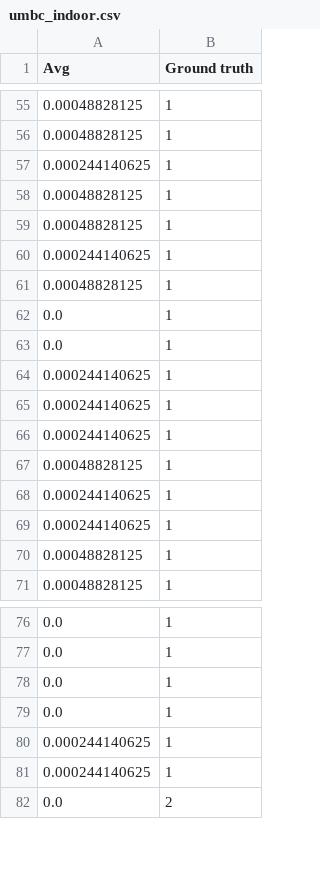
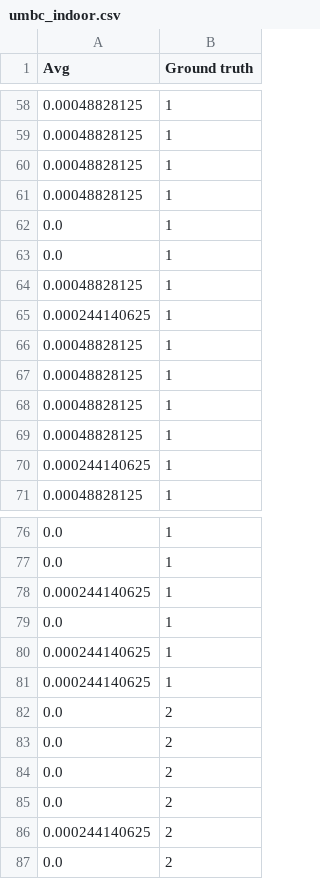
Before and after one commit to debjyotiC/range-doppler-filter, a CSV file: generated_csv/umbc_indoor.csv, drawn as a sheet; only a part is shown, gaps mark what is left out; the diff covers the shown part only.

```diff
--- a/generated_csv/umbc_indoor.csv
+++ b/generated_csv/umbc_indoor.csv
@@ -56,2 +59,7 @@ Avg,Ground truth
 0.00048828125,1
+0.00048828125,1
+0.00048828125,1
+0.0,1
+0.0,1
+0.00048828125,1
 0.000244140625,1
@@ -59,13 +67,5 @@ Avg,Ground truth
 0.00048828125,1
-0.000244140625,1
 0.00048828125,1
-0.0,1
-0.0,1
-0.000244140625,1
-0.000244140625,1
-0.000244140625,1
 0.00048828125,1
 0.000244140625,1
-0.000244140625,1
-0.00048828125,1
 0.00048828125,1
@@ -77,3 +77,3 @@ Avg,Ground truth
 0.0,1
-0.0,1
+0.000244140625,1
 0.0,1
@@ -81,2 +81,7 @@ Avg,Ground truth
 0.000244140625,1
+0.0,2
+0.0,2
+0.0,2
+0.0,2
+0.000244140625,2
 0.0,2
```
Also changed, not shown: 11 added rows, 7 removed rows, 18 moved rows and 2 edited cells elsewhere in this file, 1 other file.
